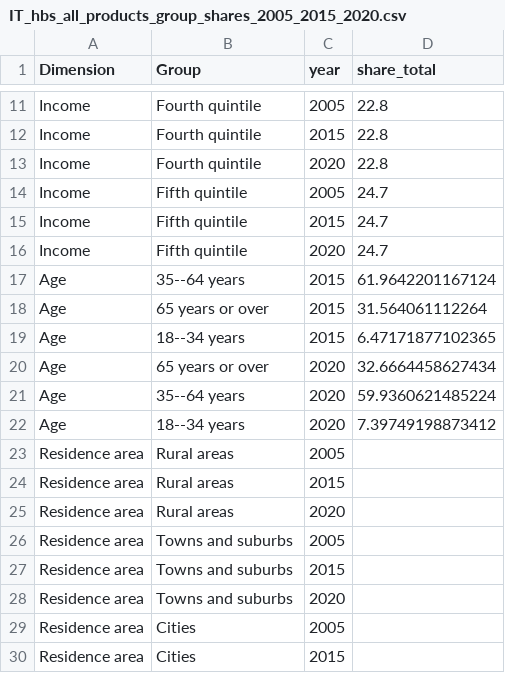
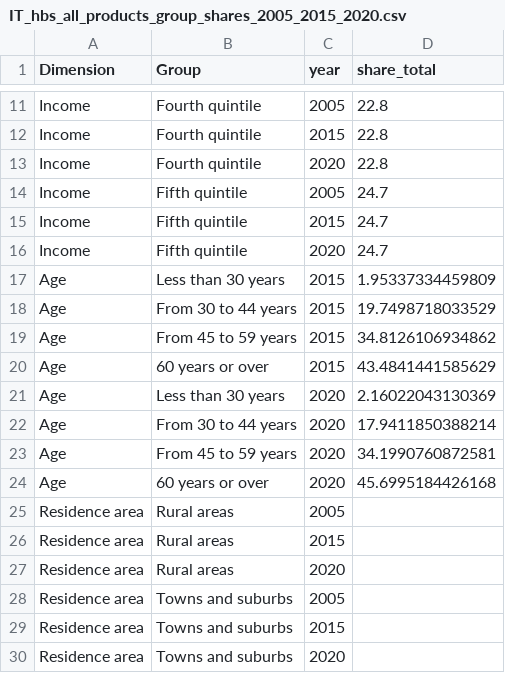
Before and after one commit to JeremiMontornes/inflationinequality, a CSV file: data-raw/italy_hbs/IT_hbs_all_products_group_shares_2005_2015_2020.csv, drawn as a sheet; only a part is shown, gaps mark what is left out; the shorter side is filled out with more unchanged rows.

Commit message:
Add calibrated Italy HBS data and fix package build

```diff
--- a/data-raw/italy_hbs/IT_hbs_all_products_group_shares_2005_2015_2020.csv
+++ b/data-raw/italy_hbs/IT_hbs_all_products_group_shares_2005_2015_2020.csv
@@ -16,8 +16,10 @@ Income,Fifth quintile,2015,24.7
 Income,Fifth quintile,2020,24.7
-Age,35--64 years,2015,61.9642201167124
-Age,65 years or over,2015,31.564061112264
-Age,18--34 years,2015,6.47171877102365
-Age,65 years or over,2020,32.6664458627434
-Age,35--64 years,2020,59.9360621485224
-Age,18--34 years,2020,7.39749198873412
+Age,Less than 30 years,2015,1.95337334459809
+Age,From 30 to 44 years,2015,19.7498718033529
+Age,From 45 to 59 years,2015,34.8126106934862
+Age,60 years or over,2015,43.4841441585629
+Age,Less than 30 years,2020,2.16022043130369
+Age,From 30 to 44 years,2020,17.9411850388214
+Age,From 45 to 59 years,2020,34.1990760872581
+Age,60 years or over,2020,45.6995184426168
 Residence area,Rural areas,2005,
```
Also changed, not shown: 17 other files.
